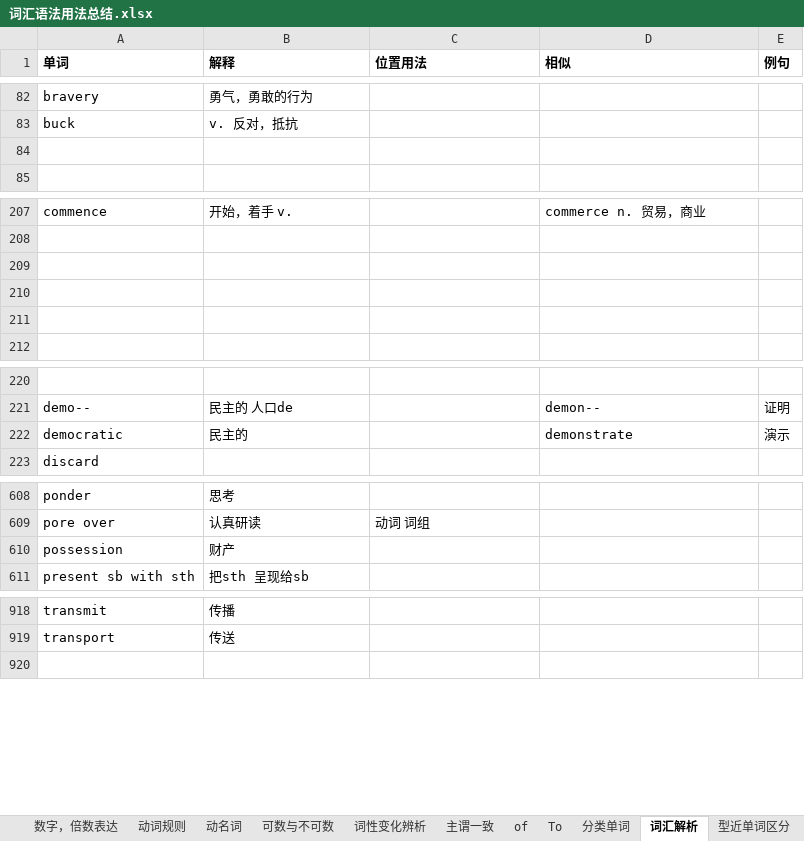
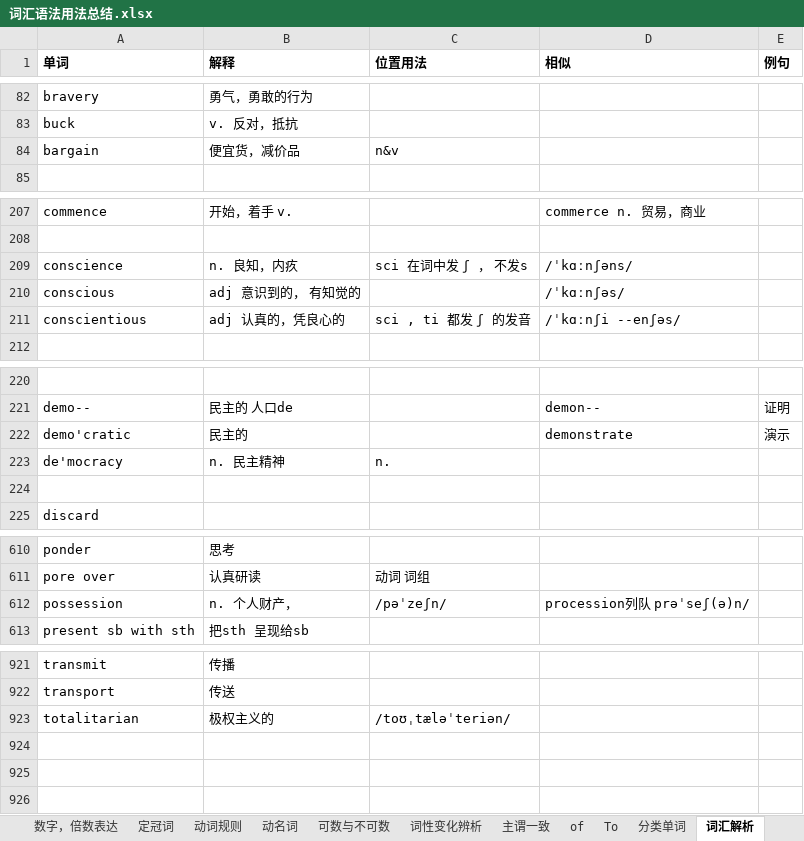
Before and after one commit to RichieRuanGH/EnglishSummary, an Excel workbook: 词汇语法用法总结.xlsx, sheet 词汇解析, drawn as a sheet; only a part is shown, gaps mark what is left out; values as stored, in another font and other column widths than the file's, no borders; removed rows and columns are numbered as before the commit, all else as after; the diff covers the shown part only; the diff names each change by its address in the sheet, - before the commit and + after, or states it on an @@ line.

```diff
--- a/词汇语法用法总结.xlsx (sheet 词汇解析)
+++ b/词汇语法用法总结.xlsx (sheet 词汇解析)
+sheet tab: 定冠词
-row 84: (empty)
+row 84: bargain | 便宜货，减价品 | n&v
-row 209: (empty)
+row 209: conscience | n. 良知，内疚 | sci 在词中发 ʃ ， 不发s | /ˈkɑːnʃəns/
-row 210: (empty)
+row 210: conscious | adj 意识到的， 有知觉的 |  | /ˈkɑːnʃəs/
-row 211: (empty)
+row 211: conscientious | adj 认真的，凭良心的 | sci , ti 都发 ʃ 的发音 | /ˈkɑːnʃi --enʃəs/
-A222 (单词): democratic
+A222 (单词): demo'cratic
+row 223: de'mocracy | n. 民主精神 | n.
+row 224: (empty)
-row 610: possession | 财产
+row 612: possession | n. 个人财产， | /pəˈzeʃn/ | procession列队 prəˈseʃ(ə)n/
+row 923: totalitarian | 极权主义的 | /toʊˌtæləˈteriən/
+row 924: (empty)
+row 925: (empty)
```
Also changed, not shown: 1 added row and 3 edited cells elsewhere in this sheet, sheet 词性变化辨析, sheet 分类单词, sheet 句子联合的方式, sheet 介词解析, sheet 固定搭配词组解析, PTE 8炸计划.xlsx, PTE RS_WFD.xlsx, 1 other file.
